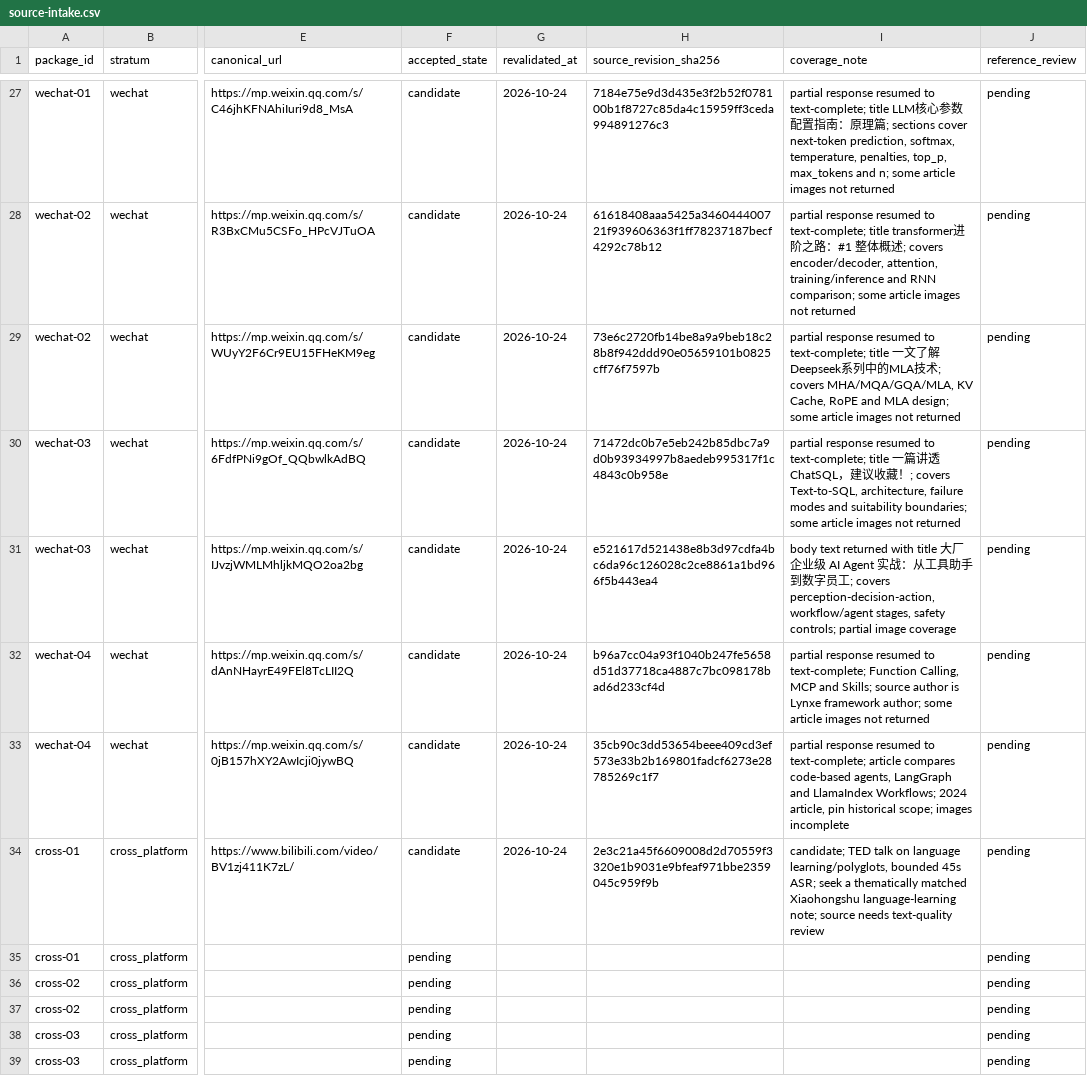
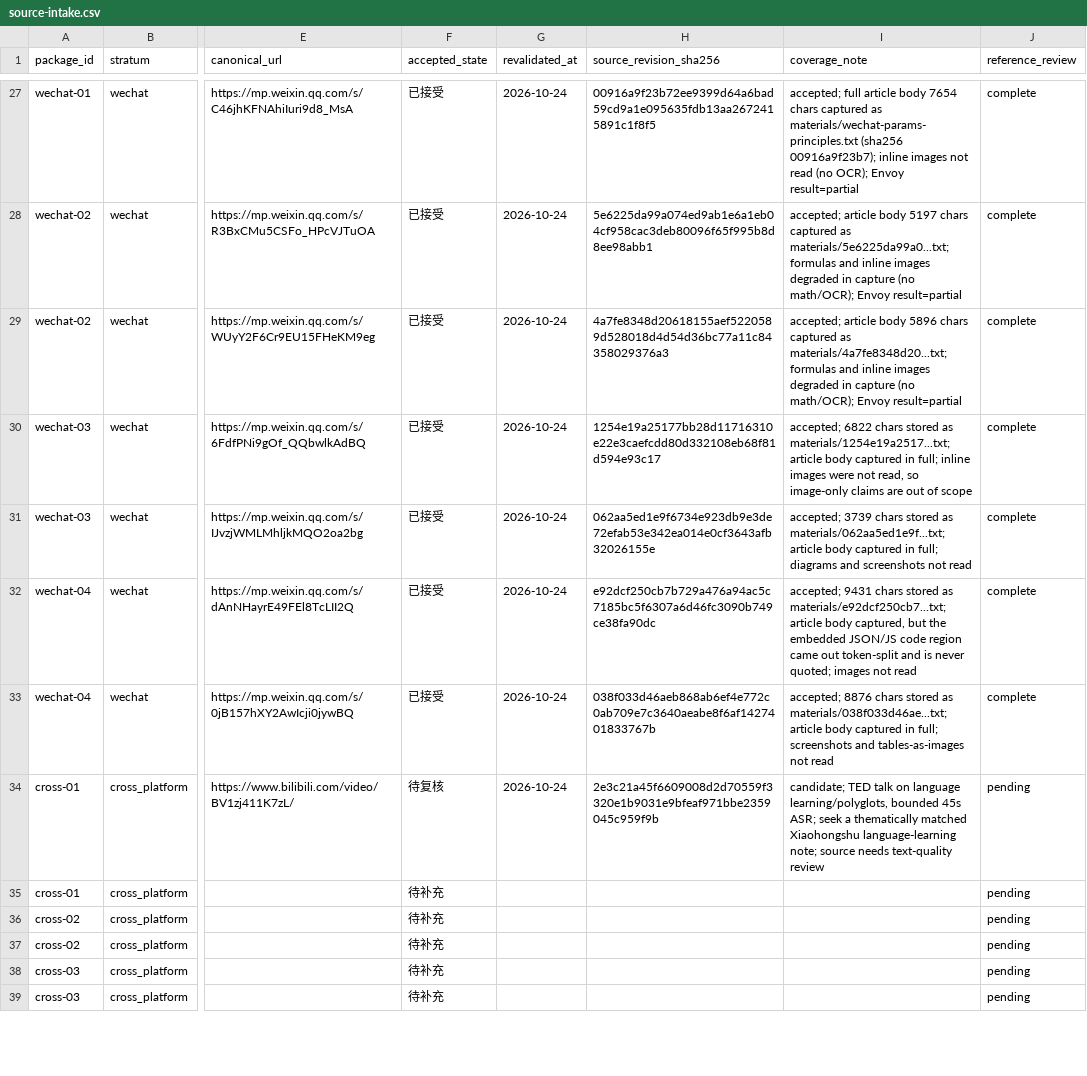
Before and after one commit to regrevia/Envoy, a CSV file: benchmarks/fixed-set-v1/source-intake.csv, drawn as a sheet; only a part is shown, gaps mark what is left out; the diff covers the shown part only; the diff names each change by its address in the sheet, - before the commit and + after, or states it on an @@ line.

Commit message:
feat(benchmarks): freeze a seven-package rehearsal set behind the validator
The fixed-set gate now covers 7 of 25 packages (5 WeChat, 2 Bilibili, 81
quote-verified facts) and refuses the full set with 124 named blockers. Adds
--only for rehearsal-scoped freezing, writes the rehearsal manifest and A/B
plan (21 tasks, 14 unique sources), and ships scripts/dev_test.sh as the
one-command local gate.

```diff
--- a/benchmarks/fixed-set-v1/source-intake.csv
+++ b/benchmarks/fixed-set-v1/source-intake.csv
-F27:F33 (accepted_state): candidate
+F27:F33 (accepted_state): 已接受
-H27 (source_revision_sha256): 7184e75e9d3d435e3f2b52f078100b1f8727c85da4c15959ff3ceda994891276c3
+H27 (source_revision_sha256): 00916a9f23b72ee9399d64a6bad59cd9a1e095635fdb13aa2672415891c1f8f5
-I27 (coverage_note): partial response resumed to text-complete; title LLM核心参数配置指南：原理篇; sections cover next-token prediction, softmax, temperature, penalties, top_p, max_tokens and n; some article images not returned
+I27 (coverage_note): accepted; full article body 7654 chars captured as materials/wechat-params-principles.txt (sha256 00916a9f23b7); inline images not read (no OCR); Envoy result=partial
-J27:J33 (reference_review): pending
+J27:J33 (reference_review): complete
-H28 (source_revision_sha256): 61618408aaa5425a346044400721f939606363f1ff78237187becf4292c78b12
+H28 (source_revision_sha256): 5e6225da99a074ed9ab1e6a1eb04cf958cac3deb80096f65f995b8d8ee98abb1
-I28 (coverage_note): partial response resumed to text-complete; title transformer进阶之路：#1 整体概述; covers encoder/decoder, attention, training/inference and RNN comparison; some article images not returned
+I28 (coverage_note): accepted; article body 5197 chars captured as materials/5e6225da99a0...txt; formulas and inline images degraded in capture (no math/OCR); Envoy result=partial
-H29 (source_revision_sha256): 73e6c2720fb14be8a9a9beb18c28b8f942ddd90e05659101b0825cff76f7597b
+H29 (source_revision_sha256): 4a7fe8348d20618155aef5220589d528018d4d54d36bc77a11c84358029376a3
-I29 (coverage_note): partial response resumed to text-complete; title 一文了解Deepseek系列中的MLA技术; covers MHA/MQA/GQA/MLA, KV Cache, RoPE and MLA design; some article images not returned
+I29 (coverage_note): accepted; article body 5896 chars captured as materials/4a7fe8348d20...txt; formulas and inline images degraded in capture (no math/OCR); Envoy result=partial
-H30 (source_revision_sha256): 71472dc0b7e5eb242b85dbc7a9d0b93934997b8aedeb995317f1c4843c0b958e
+H30 (source_revision_sha256): 1254e19a25177bb28d11716310e22e3caefcdd80d332108eb68f81d594e93c17
-I30 (coverage_note): partial response resumed to text-complete; title 一篇讲透 ChatSQL，建议收藏！; covers Text-to-SQL, architecture, failure modes and suitability boundaries; some article images not returned
+I30 (coverage_note): accepted; 6822 chars stored as materials/1254e19a2517...txt; article body captured in full; inline images were not read, so image-only claims are out of scope
-H31 (source_revision_sha256): e521617d521438e8b3d97cdfa4bc6da96c126028c2ce8861a1bd966f5b443ea4
+H31 (source_revision_sha256): 062aa5ed1e9f6734e923db9e3de72efab53e342ea014e0cf3643afb32026155e
-I31 (coverage_note): body text returned with title 大厂企业级 AI Agent 实战：从工具助手到数字员工; covers perception-decision-action, workflow/agent stages, safety controls; partial image coverage
+I31 (coverage_note): accepted; 3739 chars stored as materials/062aa5ed1e9f...txt; article body captured in full; diagrams and screenshots not read
-H32 (source_revision_sha256): b96a7cc04a93f1040b247fe5658d51d37718ca4887c7bc098178bad6d233cf4d
+H32 (source_revision_sha256): e92dcf250cb7b729a476a94ac5c7185bc5f6307a6d46fc3090b749ce38fa90dc
-I32 (coverage_note): partial response resumed to text-complete; Function Calling, MCP and Skills; source author is Lynxe framework author; some article images not returned
+I32 (coverage_note): accepted; 9431 chars stored as materials/e92dcf250cb7...txt; article body captured, but the embedded JSON/JS code region came out token-split and is never quoted; images not read
-H33 (source_revision_sha256): 35cb90c3dd53654beee409cd3ef573e33b2b169801fadcf6273e28785269c1f7
+H33 (source_revision_sha256): 038f033d46aeb868ab6ef4e772c0ab709e7c3640aeabe8f6af1427401833767b
-I33 (coverage_note): partial response resumed to text-complete; article compares code-based agents, LangGraph and LlamaIndex Workflows; 2024 article, pin historical scope; images incomplete
+I33 (coverage_note): accepted; 8876 chars stored as materials/038f033d46ae...txt; article body captured in full; screenshots and tables-as-images not read
-F34 (accepted_state): candidate
+F34 (accepted_state): 待复核
-F35:F39 (accepted_state): pending
+F35:F39 (accepted_state): 待补充
```
Also changed, not shown: 10 added rows and 42 edited cells elsewhere in this file, 29 other files.
